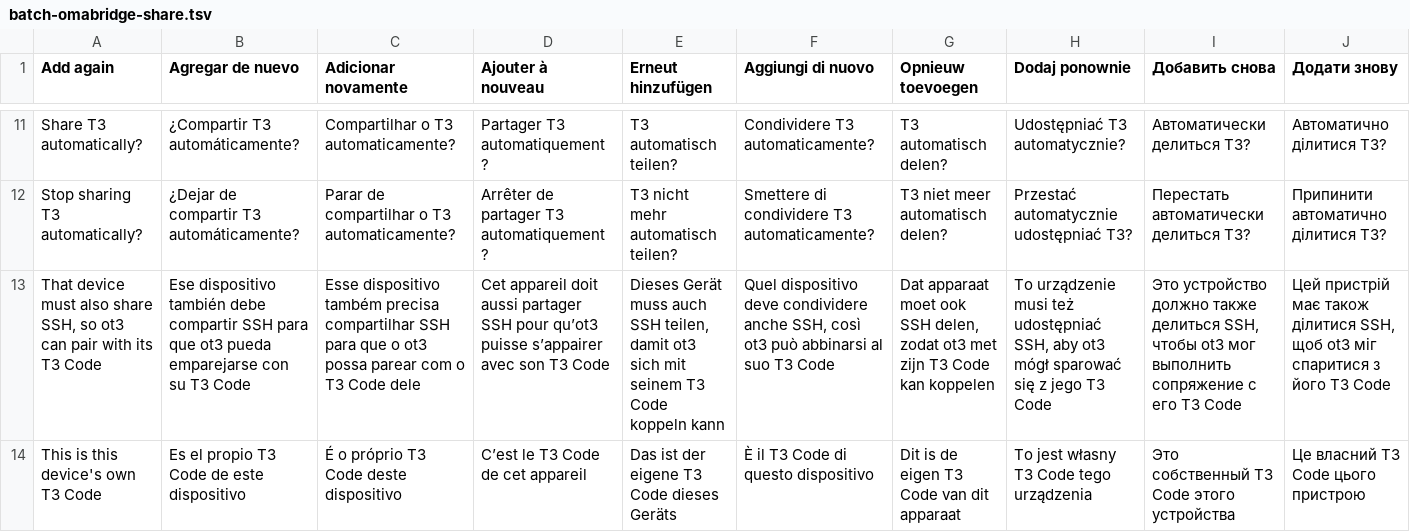
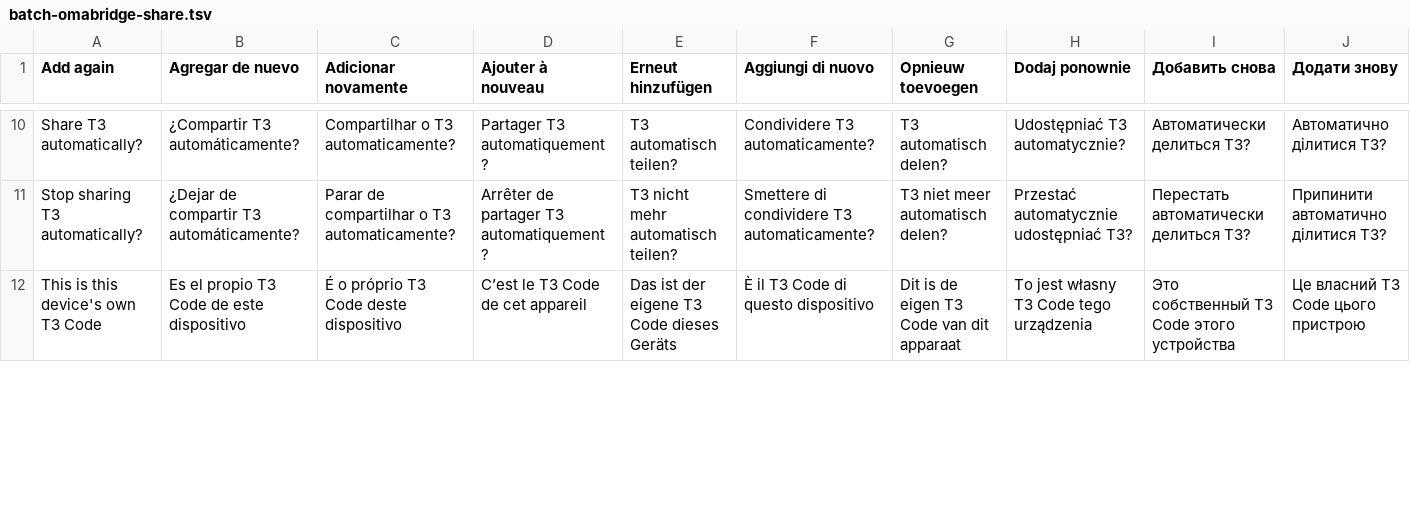
Before and after one commit to avillagran/omarchy-t3-code, a TSV file: translations/batch-omabridge-share.tsv, drawn as a sheet; only a part is shown, gaps mark what is left out; removed rows and columns are numbered as before the commit, all else as after; rows hold the shown columns only; the diff covers the shown part only; the diff names each change by its address in the sheet, - before the commit and + after, or states it on an @@ line.

Commit message:
feat: pair shared T3 over OmaBridge itself, without SSH
Automatic sharing now asks the peer for the one-use native pairing with
omabridge t3-pair: the peer's OmaBridge checks this device's
authenticated id against its t3 grant and has its own T3 issue it,
labelled omabridge:<device>. No SSH service, ssh config or known_hosts
entry is needed. Needs OmaBridge 0.2.2 on both devices; an older peer is
reported as unreachable or outdated.

```diff
--- a/translations/batch-omabridge-share.tsv
+++ b/translations/batch-omabridge-share.tsv
-row 13: That device must also share SSH, so ot3 can pair with its T3 Code | Ese dispositivo también debe compartir SSH para que ot3 pueda emparejarse con su T3 Code | Esse dispositivo também precisa compartilhar SSH para que o ot3 possa parear com o T3 Code dele | Cet appareil doit aussi partager SSH pour qu’ot3 puisse s’appairer avec son T3 Code | Dieses Gerät muss auch SSH teilen, damit ot3 sich mit seinem T3 Code koppeln kann | Quel dispositivo deve condividere anche SSH, così ot3 può abbinarsi al suo T3 Code | Dat apparaat moet ook SSH delen, zodat ot3 met zijn T3 Code kan koppelen | To urządzenie musi też udostępniać SSH, aby ot3 mógł sparować się z jego T3 Code | Это устройство должно также делиться SSH, чтобы ot3 мог выполнить сопряжение с его T3 Code | Цей пристрій має також ділитися SSH, щоб ot3 міг спаритися з його T3 Code
```
Also changed, not shown: 2 added rows and 1 removed row elsewhere in this file, 9 other files.
